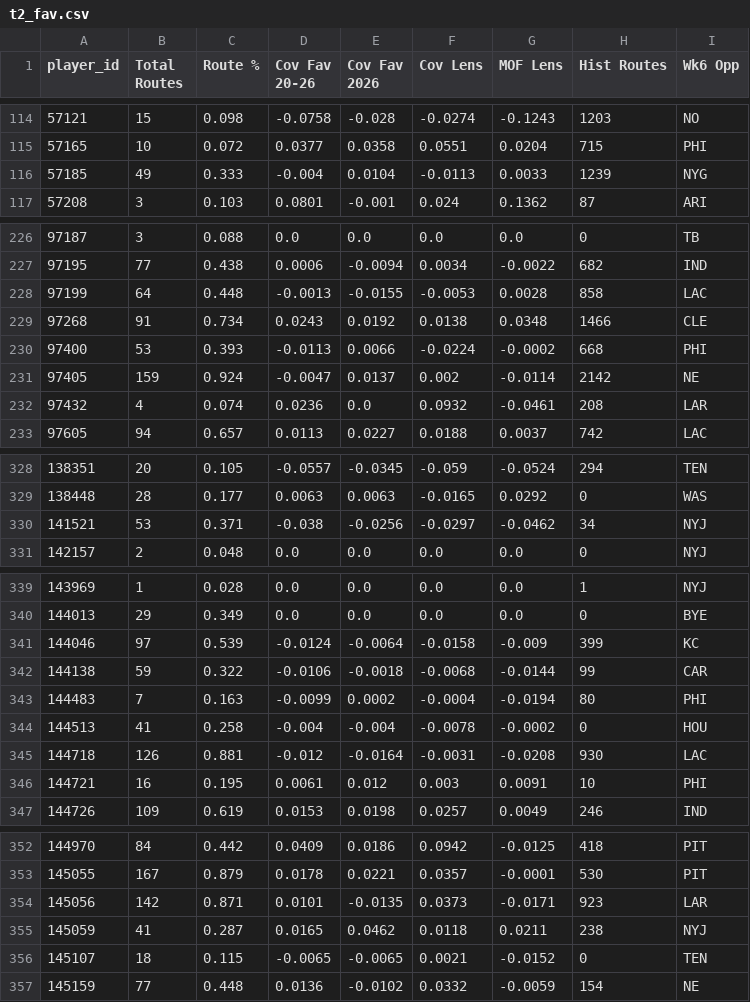
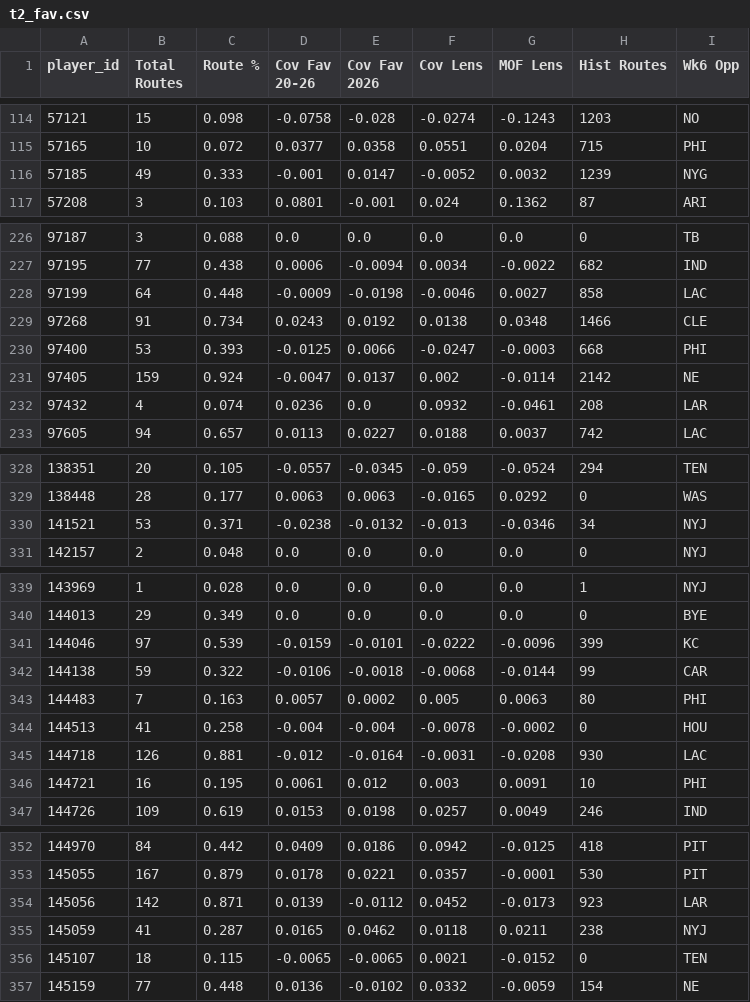
Before and after one commit to dhanani1/dwain-coverage-data, a CSV file: t2_fav.csv, drawn as a sheet; only a part is shown, gaps mark what is left out; the diff covers the shown part only.

```diff
--- a/t2_fav.csv
+++ b/t2_fav.csv
@@ -115,3 +115,3 @@ player_id,Total Routes,Route %,Cov Fav 20-26,Cov Fav 2026,Cov Lens,MOF Lens,Hist
 57165,10,0.072,0.0377,0.0358,0.0551,0.0204,715,PHI
-57185,49,0.333,-0.004,0.0104,-0.0113,0.0033,1239,NYG
+57185,49,0.333,-0.001,0.0147,-0.0052,0.0032,1239,NYG
 57208,3,0.103,0.0801,-0.001,0.024,0.1362,87,ARI
@@ -227,5 +227,5 @@ player_id,Total Routes,Route %,Cov Fav 20-26,Cov Fav 2026,Cov Lens,MOF Lens,Hist
 97195,77,0.438,0.0006,-0.0094,0.0034,-0.0022,682,IND
-97199,64,0.448,-0.0013,-0.0155,-0.0053,0.0028,858,LAC
+97199,64,0.448,-0.0009,-0.0198,-0.0046,0.0027,858,LAC
 97268,91,0.734,0.0243,0.0192,0.0138,0.0348,1466,CLE
-97400,53,0.393,-0.0113,0.0066,-0.0224,-0.0002,668,PHI
+97400,53,0.393,-0.0125,0.0066,-0.0247,-0.0003,668,PHI
 97405,159,0.924,-0.0047,0.0137,0.002,-0.0114,2142,NE
@@ -329,3 +329,3 @@ player_id,Total Routes,Route %,Cov Fav 20-26,Cov Fav 2026,Cov Lens,MOF Lens,Hist
 138448,28,0.177,0.0063,0.0063,-0.0165,0.0292,0,WAS
-141521,53,0.371,-0.038,-0.0256,-0.0297,-0.0462,34,NYJ
+141521,53,0.371,-0.0238,-0.0132,-0.013,-0.0346,34,NYJ
 142157,2,0.048,0.0,0.0,0.0,0.0,0,NYJ
@@ -340,5 +340,5 @@ player_id,Total Routes,Route %,Cov Fav 20-26,Cov Fav 2026,Cov Lens,MOF Lens,Hist
 144013,29,0.349,0.0,0.0,0.0,0.0,0,BYE
-144046,97,0.539,-0.0124,-0.0064,-0.0158,-0.009,399,KC
+144046,97,0.539,-0.0159,-0.0101,-0.0222,-0.0096,399,KC
 144138,59,0.322,-0.0106,-0.0018,-0.0068,-0.0144,99,CAR
-144483,7,0.163,-0.0099,0.0002,-0.0004,-0.0194,80,PHI
+144483,7,0.163,0.0057,0.0002,0.005,0.0063,80,PHI
 144513,41,0.258,-0.004,-0.004,-0.0078,-0.0002,0,HOU
@@ -353,3 +353,3 @@ player_id,Total Routes,Route %,Cov Fav 20-26,Cov Fav 2026,Cov Lens,MOF Lens,Hist
 145055,167,0.879,0.0178,0.0221,0.0357,-0.0001,530,PIT
-145056,142,0.871,0.0101,-0.0135,0.0373,-0.0171,923,LAR
+145056,142,0.871,0.0139,-0.0112,0.0452,-0.0173,923,LAR
 145059,41,0.287,0.0165,0.0462,0.0118,0.0211,238,NYJ
```
Also changed, not shown: 40 edited cells elsewhere in this file, t2_align.csv, t2_data.csv, 2 other files.
